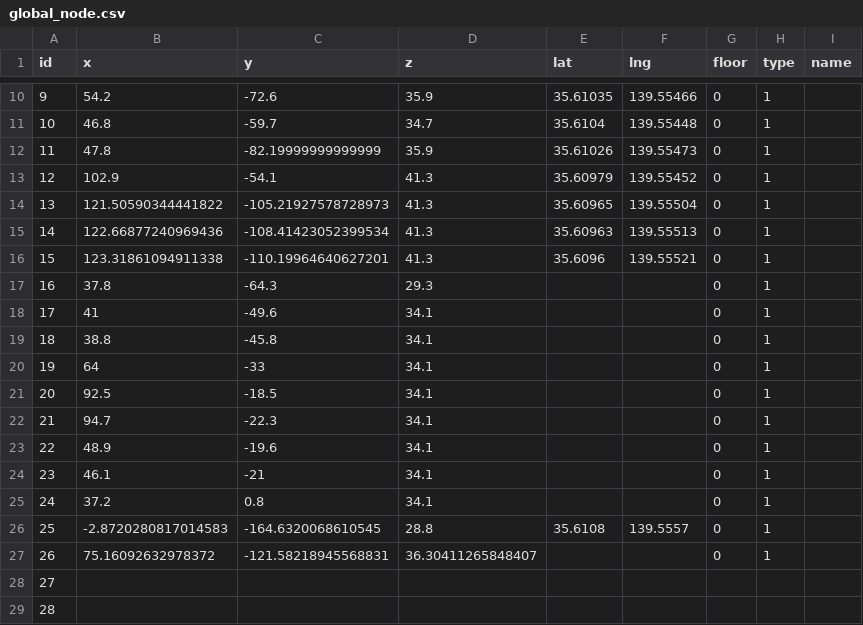
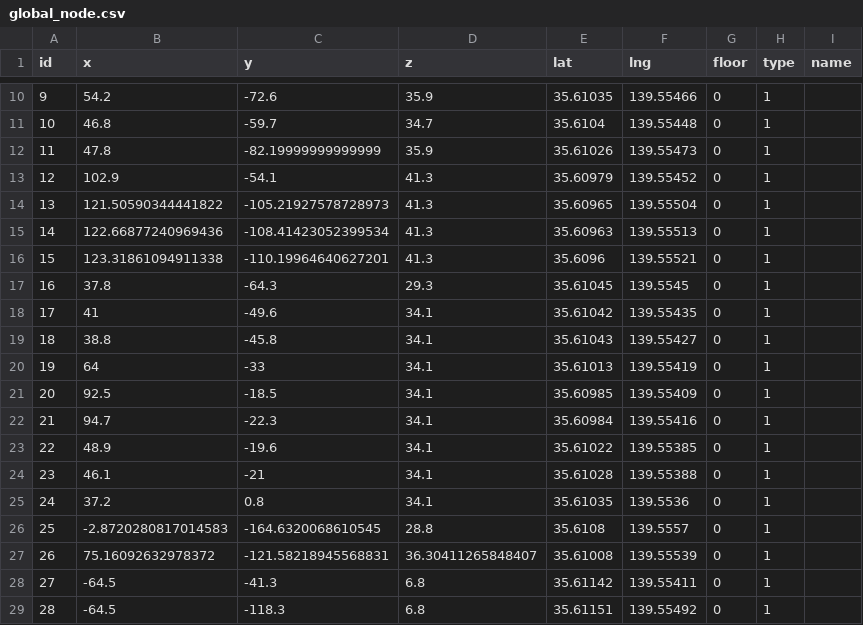
Before and after one commit to SenARMap/SenARMapProject_2026, a CSV file: data/global_node.csv, drawn as a sheet; only a part is shown, gaps mark what is left out; the diff covers the shown part only.

Commit message:
【変更】スプレッドシート上からPush (実行者: 1061)

```diff
--- a/data/global_node.csv
+++ b/data/global_node.csv
@@ -16,14 +16,14 @@ id,x,y,z,lat,lng,floor,type,name
 15,123.31861094911338,-110.19964640627201,41.3,35.6096,139.55521,0,1,
-16,37.8,-64.3,29.3,,,0,1,
-17,41,-49.6,34.1,,,0,1,
-18,38.8,-45.8,34.1,,,0,1,
-19,64,-33,34.1,,,0,1,
-20,92.5,-18.5,34.1,,,0,1,
-21,94.7,-22.3,34.1,,,0,1,
-22,48.9,-19.6,34.1,,,0,1,
-23,46.1,-21,34.1,,,0,1,
-24,37.2,0.8,34.1,,,0,1,
+16,37.8,-64.3,29.3,35.61045,139.5545,0,1,
+17,41,-49.6,34.1,35.61042,139.55435,0,1,
+18,38.8,-45.8,34.1,35.61043,139.55427,0,1,
+19,64,-33,34.1,35.61013,139.55419,0,1,
+20,92.5,-18.5,34.1,35.60985,139.55409,0,1,
+21,94.7,-22.3,34.1,35.60984,139.55416,0,1,
+22,48.9,-19.6,34.1,35.61022,139.55385,0,1,
+23,46.1,-21,34.1,35.61028,139.55388,0,1,
+24,37.2,0.8,34.1,35.61035,139.5536,0,1,
 25,-2.8720280817014583,-164.6320068610545,28.8,35.6108,139.5557,0,1,
-26,75.16092632978372,-121.58218945568831,36.30411265848407,,,0,1,
-27,,,,,,,,
-28,,,,,,,,
+26,75.16092632978372,-121.58218945568831,36.30411265848407,35.61008,139.55539,0,1,
+27,-64.5,-41.3,6.8,35.61142,139.55411,0,1,
+28,-64.5,-118.3,6.8,35.61151,139.55492,0,1,
```
Also changed, not shown: 14 edited cells elsewhere in this file.
